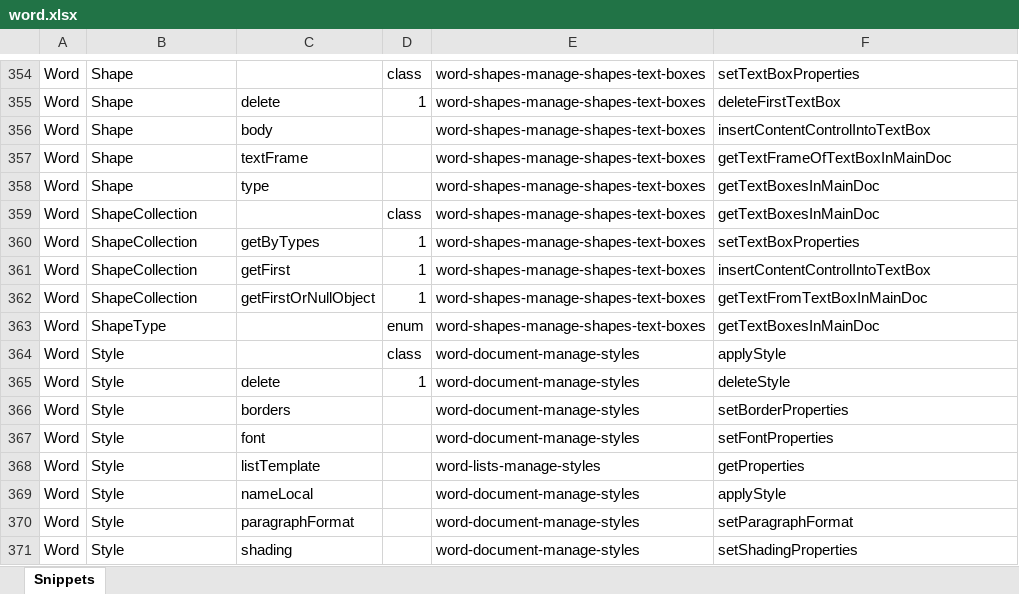
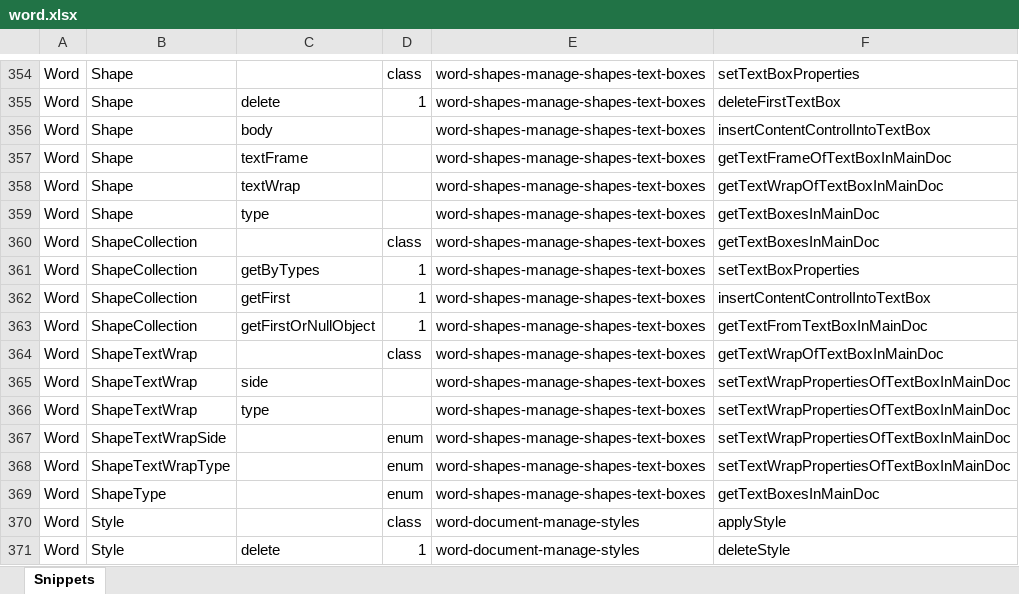
Before and after one commit to OfficeDev/office-js-snippets, an Excel workbook: snippet-extractor-metadata/word.xlsx, sheet Snippets, drawn as a sheet; only a part is shown, gaps mark what is left out; the shorter side is filled out with more unchanged rows; values as stored, in another font and other column widths than the file's, no borders; table styles not drawn; the diff names each change by its address in the sheet, - before the commit and + after, or states it on an @@ line.

Commit message:
Add samples for text wrap

```diff
--- a/snippet-extractor-metadata/word.xlsx (sheet Snippets)
+++ b/snippet-extractor-metadata/word.xlsx (sheet Snippets)
+row 358: Word | Shape | textWrap |  | word-shapes-manage-shapes-text-boxes | getTextWrapOfTextBoxInMainDoc
+row 364: Word | ShapeTextWrap |  | class | word-shapes-manage-shapes-text-boxes | getTextWrapOfTextBoxInMainDoc
+row 365: Word | ShapeTextWrap | side |  | word-shapes-manage-shapes-text-boxes | setTextWrapPropertiesOfTextBoxInMainDoc
+row 366: Word | ShapeTextWrap | type |  | word-shapes-manage-shapes-text-boxes | setTextWrapPropertiesOfTextBoxInMainDoc
+row 367: Word | ShapeTextWrapSide |  | enum | word-shapes-manage-shapes-text-boxes | setTextWrapPropertiesOfTextBoxInMainDoc
+row 368: Word | ShapeTextWrapType |  | enum | word-shapes-manage-shapes-text-boxes | setTextWrapPropertiesOfTextBoxInMainDoc
```
Also changed, not shown: 2 other files.
